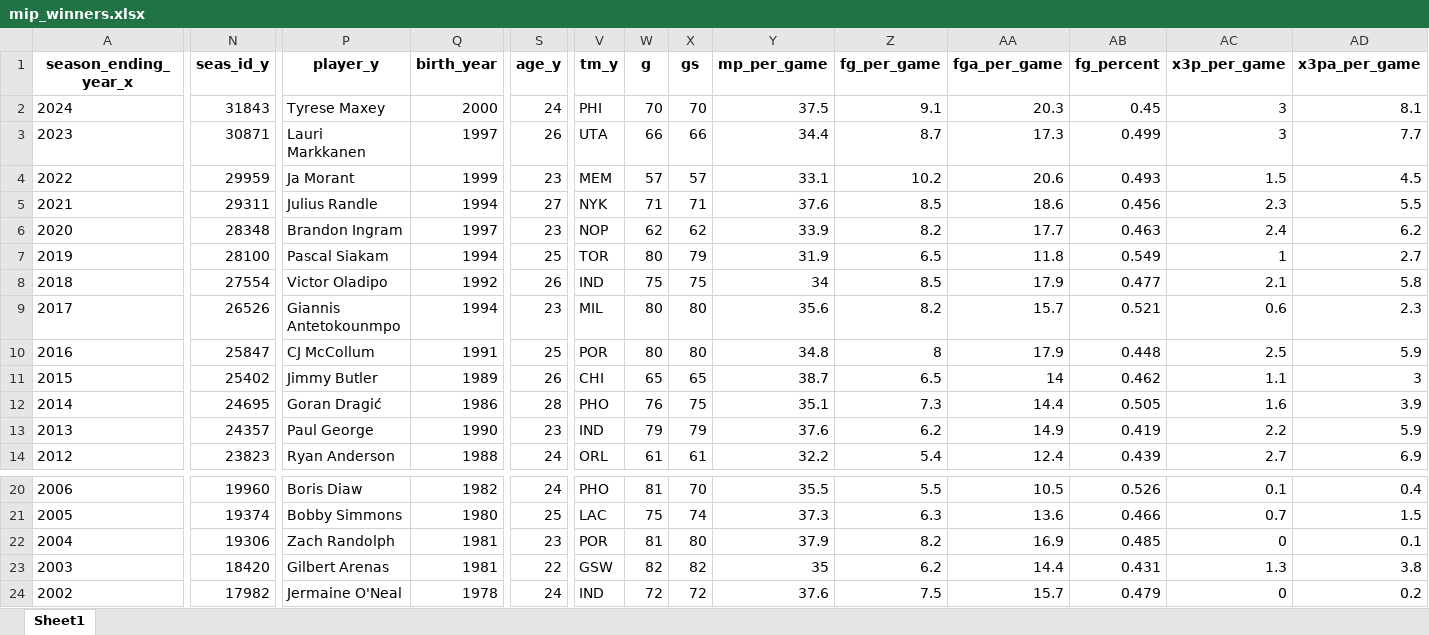
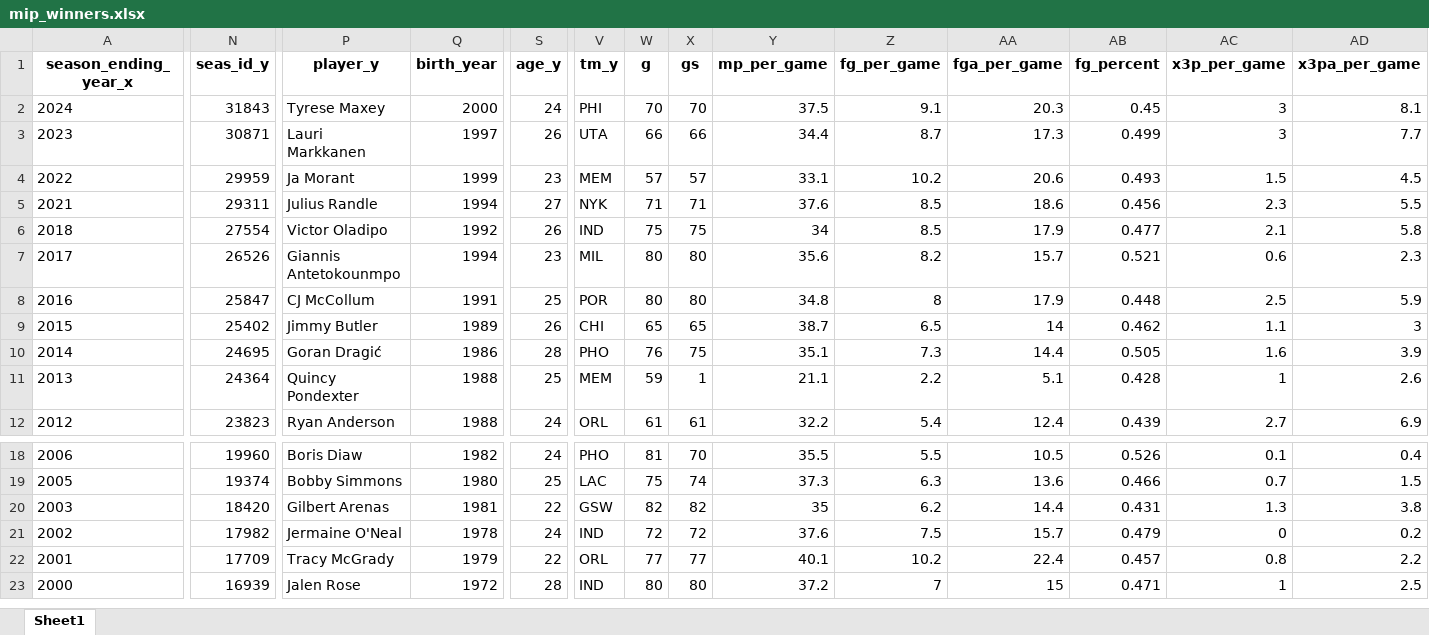
Before and after one commit to Taleb88/NBA-Statistics-1946-Present, an Excel workbook: mip_winners.xlsx, sheet Sheet1, drawn as a sheet; only a part is shown, gaps mark what is left out; the shorter side is filled out with more unchanged rows; values as stored, in another font and other column widths than the file's, no borders; removed rows and columns are numbered as before the commit, all else as after; rows hold the shown columns only; the diff covers the shown part only; the diff names each change by its address in the sheet, - before the commit and + after, or states it on an @@ line.

```diff
--- a/mip_winners.xlsx (sheet Sheet1)
+++ b/mip_winners.xlsx (sheet Sheet1)
-row 6: 2020 | 28348 | Brandon Ingram | 1997 | 23 | NOP | 62 | 62 | 33.9 | 8.2 | 17.7 | 0.463 | 2.4 | 6.2
-row 7: 2019 | 28100 | Pascal Siakam | 1994 | 25 | TOR | 80 | 79 | 31.9 | 6.5 | 11.8 | 0.549 | 1 | 2.7
-N11 (seas_id_y): 24357
+N11 (seas_id_y): 24364
-P11 (player_y): Paul George
+P11 (player_y): Quincy Pondexter
-Q11 (birth_year): 1990
+Q11 (birth_year): 1988
-S11 (age_y): 23
+S11 (age_y): 25
-V11 (tm_y): IND
+V11 (tm_y): MEM
-W11 (g): 79
+W11 (g): 59
-X11 (gs): 79
+X11 (gs): 1
-Y11 (mp_per_game): 37.6
+Y11 (mp_per_game): 21.1
-Z11 (fg_per_game): 6.2
+Z11 (fg_per_game): 2.2
-AA11 (fga_per_game): 14.9
+AA11 (fga_per_game): 5.1
-AB11 (fg_percent): 0.419
+AB11 (fg_percent): 0.428
-AC11 (x3p_per_game): 2.2
+AC11 (x3p_per_game): 1
-AD11 (x3pa_per_game): 5.9
+AD11 (x3pa_per_game): 2.6
-row 22: 2004 | 19306 | Zach Randolph | 1981 | 23 | POR | 81 | 80 | 37.9 | 8.2 | 16.9 | 0.485 | 0 | 0.1
```
Also changed, not shown: 17 edited cells elsewhere in this sheet, dpoy_winners.xlsx, mip_pivot_table.xlsx, 44 other files.
